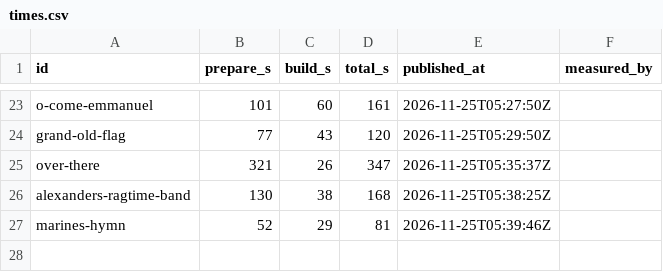
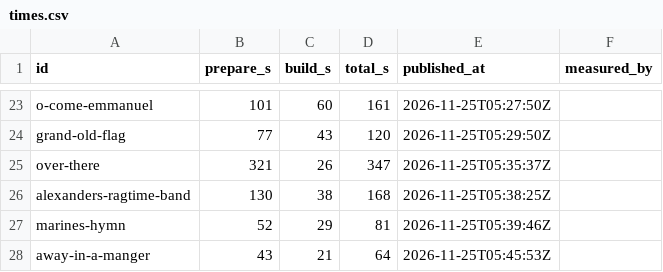
Before and after one commit to stevennt/abn.platform.entertainment.karaoke.songs, a CSV file: songs/times.csv, drawn as a sheet; only a part is shown, gaps mark what is left out.

Commit message:
library: read the queue from fd 3, and tell a cold cache from a broken pack
A child process inside the loop consumed a byte of the queue on stdin, so
away-in-a-manger reached the ledger check as 'way-in-a-manger', was refused as
unlicensed, and silently vanished from a 10-song run. The loop now reads from
fd 3.

verify_packs purges once and retries on a 403: a freshly published pack can
answer 403 until jsDelivr fetches it, and 'BROKEN' was the wrong word for that.

```diff
--- a/songs/times.csv
+++ b/songs/times.csv
@@ -27 +27,2 @@ alexanders-ragtime-band,130,38,168,2026-11-25T05:38:25Z
 marines-hymn,52,29,81,2026-11-25T05:39:46Z
+away-in-a-manger,43,21,64,2026-11-25T05:45:53Z
```
Also changed, not shown: 1 other file.
